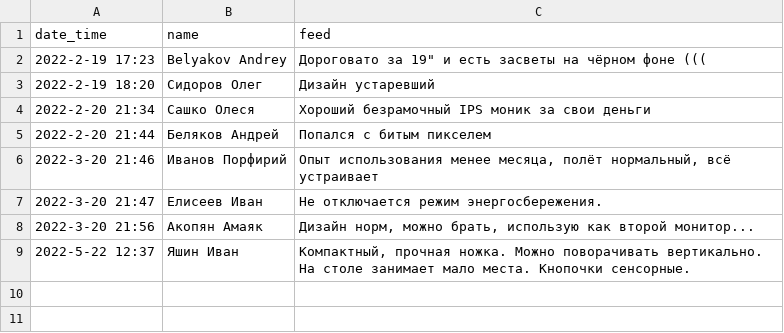
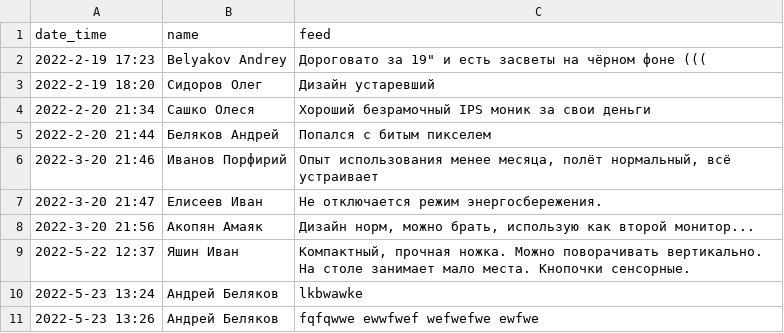
Before and after one commit to permCoding/se-21-nodejs, a CSV file: part-2/themes/09-db/08-feedback/01-feed/private/feeds.csv, drawn as a sheet; the diff names each change by its address in the sheet, - before the commit and + after, or states it on an @@ line.

```diff
--- a/part-2/themes/09-db/08-feedback/01-feed/private/feeds.csv
+++ b/part-2/themes/09-db/08-feedback/01-feed/private/feeds.csv
+row 10: 2022-5-23 13:24 | Андрей Беляков | lkbwawke
+row 11: 2022-5-23 13:26 | Андрей Беляков | fqfqwwe ewwfwef wefwefwe ewfwe
```
Also changed, not shown: 2 other files.
